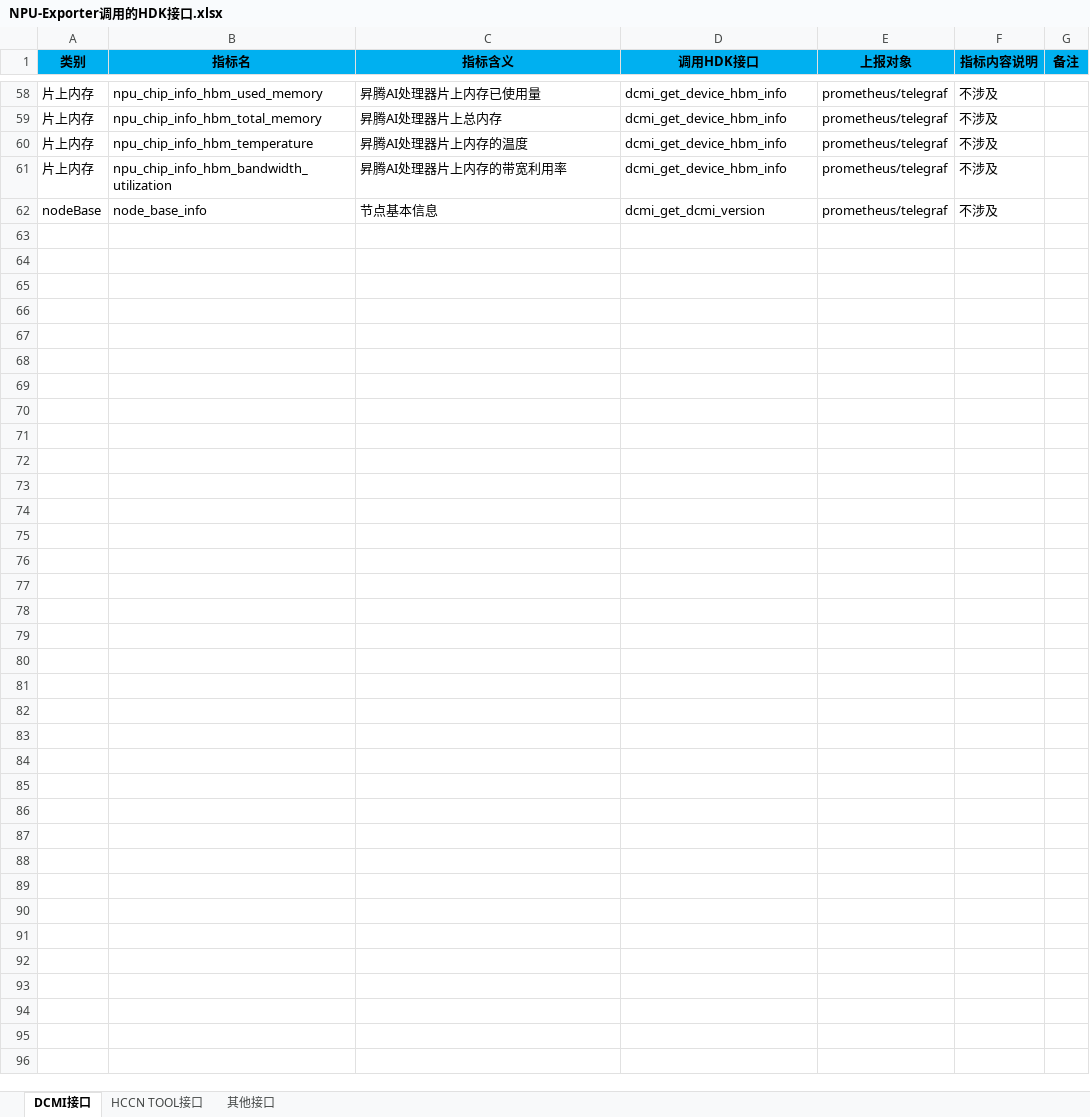
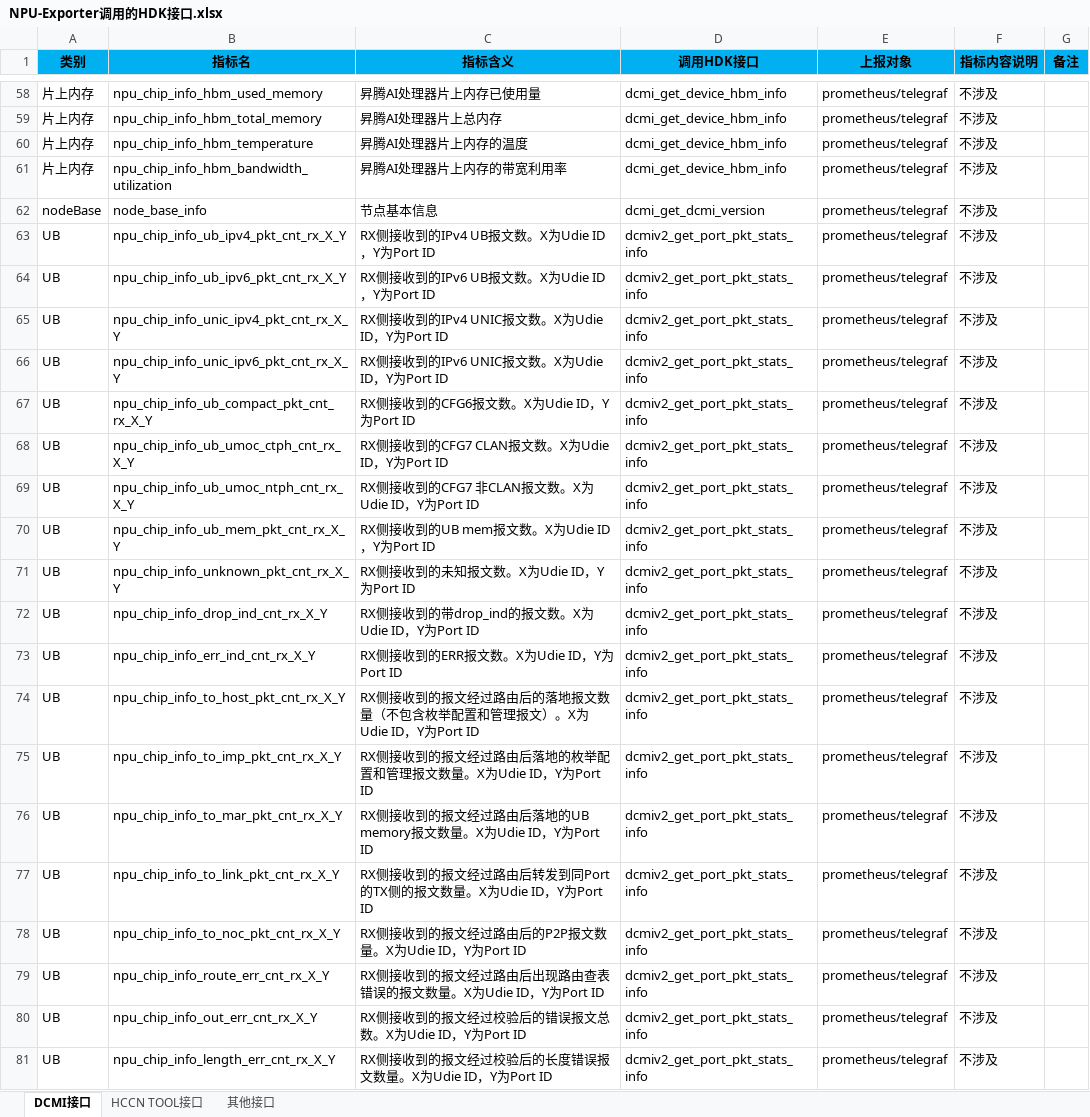
Before and after one commit to Ascend/mind-cluster, an Excel workbook: docs/zh/resource/NPU-Exporter调用的HDK接口.xlsx, sheet DCMI接口, drawn as a sheet; only a part is shown, gaps mark what is left out; values as stored, in another font and other column widths than the file's, no borders; the diff covers the shown part only; the diff names each change by its address in the sheet, - before the commit and + after, or states it on an @@ line.

```diff
--- a/docs/zh/resource/NPU-Exporter调用的HDK接口.xlsx (sheet DCMI接口)
+++ b/docs/zh/resource/NPU-Exporter调用的HDK接口.xlsx (sheet DCMI接口)
+row 63: UB | npu_chip_info_ub_ipv4_pkt_cnt_rx_X_Y | RX侧接收到的IPv4 UB报文数。X为Udie ID，Y为Port ID | dcmiv2_get_port_pkt_stats_info | prometheus/telegraf | 不涉及
+row 64: UB | npu_chip_info_ub_ipv6_pkt_cnt_rx_X_Y | RX侧接收到的IPv6 UB报文数。X为Udie ID，Y为Port ID | dcmiv2_get_port_pkt_stats_info | prometheus/telegraf | 不涉及
+row 65: UB | npu_chip_info_unic_ipv4_pkt_cnt_rx_X_Y | RX侧接收到的IPv4 UNIC报文数。X为Udie ID，Y为Port ID | dcmiv2_get_port_pkt_stats_info | prometheus/telegraf | 不涉及
+row 66: UB | npu_chip_info_unic_ipv6_pkt_cnt_rx_X_Y | RX侧接收到的IPv6 UNIC报文数。X为Udie ID，Y为Port ID | dcmiv2_get_port_pkt_stats_info | prometheus/telegraf | 不涉及
+row 67: UB | npu_chip_info_ub_compact_pkt_cnt_rx_X_Y | RX侧接收到的CFG6报文数。X为Udie ID，Y为Port ID | dcmiv2_get_port_pkt_stats_info | prometheus/telegraf | 不涉及
+row 68: UB | npu_chip_info_ub_umoc_ctph_cnt_rx_X_Y | RX侧接收到的CFG7 CLAN报文数。X为Udie ID，Y为Port ID | dcmiv2_get_port_pkt_stats_info | prometheus/telegraf | 不涉及
+row 69: UB | npu_chip_info_ub_umoc_ntph_cnt_rx_X_Y | RX侧接收到的CFG7 非CLAN报文数。X为Udie ID，Y为Port ID | dcmiv2_get_port_pkt_stats_info | prometheus/telegraf | 不涉及
+row 70: UB | npu_chip_info_ub_mem_pkt_cnt_rx_X_Y | RX侧接收到的UB mem报文数。X为Udie ID，Y为Port ID | dcmiv2_get_port_pkt_stats_info | prometheus/telegraf | 不涉及
+row 71: UB | npu_chip_info_unknown_pkt_cnt_rx_X_Y | RX侧接收到的未知报文数。X为Udie ID，Y为Port ID | dcmiv2_get_port_pkt_stats_info | prometheus/telegraf | 不涉及
+row 72: UB | npu_chip_info_drop_ind_cnt_rx_X_Y | RX侧接收到的带drop_ind的报文数。X为Udie ID，Y为Port ID | dcmiv2_get_port_pkt_stats_info | prometheus/telegraf | 不涉及
+row 73: UB | npu_chip_info_err_ind_cnt_rx_X_Y | RX侧接收到的ERR报文数。X为Udie ID，Y为Port ID | dcmiv2_get_port_pkt_stats_info | prometheus/telegraf | 不涉及
+row 74: UB | npu_chip_info_to_host_pkt_cnt_rx_X_Y | RX侧接收到的报文经过路由后的落地报文数量（不包含枚举配置和管理报文）。X为Udie ID，Y为Port ID | dcmiv2_get_port_pkt_stats_info | prometheus/telegraf | 不涉及
+row 75: UB | npu_chip_info_to_imp_pkt_cnt_rx_X_Y | RX侧接收到的报文经过路由后落地的枚举配置和管理报文数量。X为Udie ID，Y为Port ID | dcmiv2_get_port_pkt_stats_info | prometheus/telegraf | 不涉及
+row 76: UB | npu_chip_info_to_mar_pkt_cnt_rx_X_Y | RX侧接收到的报文经过路由后落地的UB memory报文数量。X为Udie ID，Y为Port ID | dcmiv2_get_port_pkt_stats_info | prometheus/telegraf | 不涉及
+row 77: UB | npu_chip_info_to_link_pkt_cnt_rx_X_Y | RX侧接收到的报文经过路由后转发到同Port的TX侧的报文数量。X为Udie ID，Y为Port ID | dcmiv2_get_port_pkt_stats_info | prometheus/telegraf | 不涉及
+row 78: UB | npu_chip_info_to_noc_pkt_cnt_rx_X_Y | RX侧接收到的报文经过路由后的P2P报文数量。X为Udie ID，Y为Port ID | dcmiv2_get_port_pkt_stats_info | prometheus/telegraf | 不涉及
+row 79: UB | npu_chip_info_route_err_cnt_rx_X_Y | RX侧接收到的报文经过路由后出现路由查表错误的报文数量。X为Udie ID，Y为Port ID | dcmiv2_get_port_pkt_stats_info | prometheus/telegraf | 不涉及
+row 80: UB | npu_chip_info_out_err_cnt_rx_X_Y | RX侧接收到的报文经过校验后的错误报文总数。X为Udie ID，Y为Port ID | dcmiv2_get_port_pkt_stats_info | prometheus/telegraf | 不涉及
+row 81: UB | npu_chip_info_length_err_cnt_rx_X_Y | RX侧接收到的报文经过校验后的长度错误报文数量。X为Udie ID，Y为Port ID | dcmiv2_get_port_pkt_stats_info | prometheus/telegraf | 不涉及
```
Also changed, not shown: 77 added rows elsewhere in this sheet, sheet HCCN TOOL接口, 57 other files.
